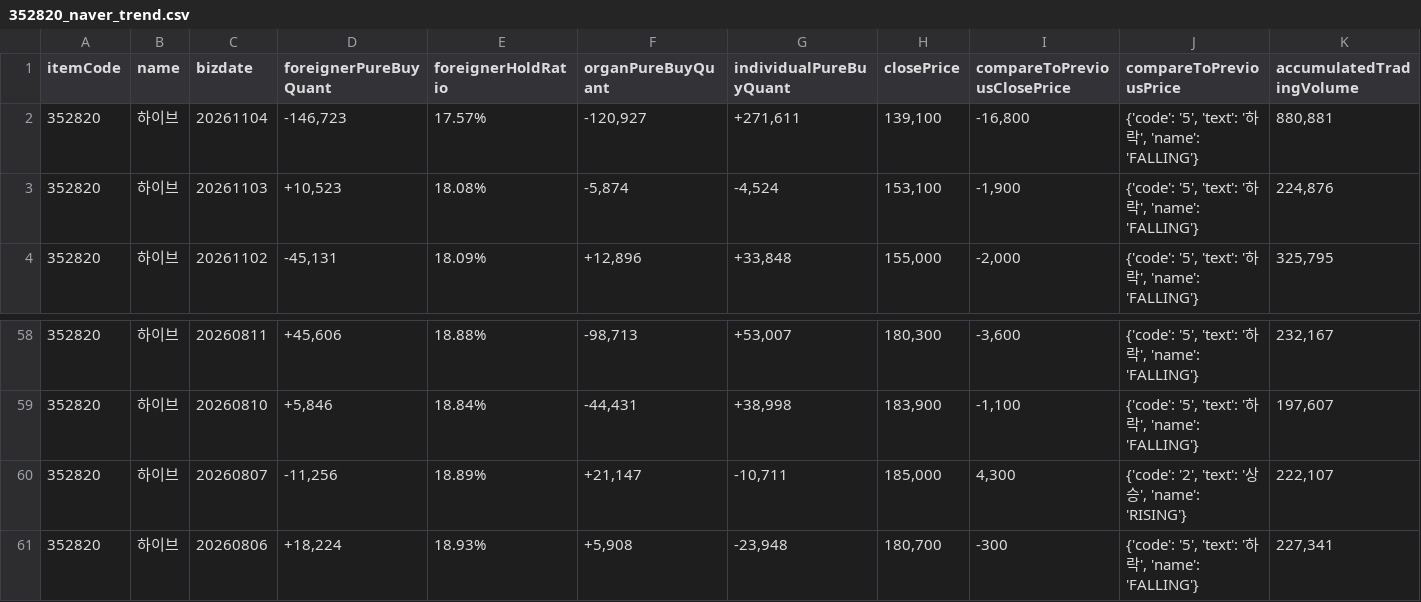
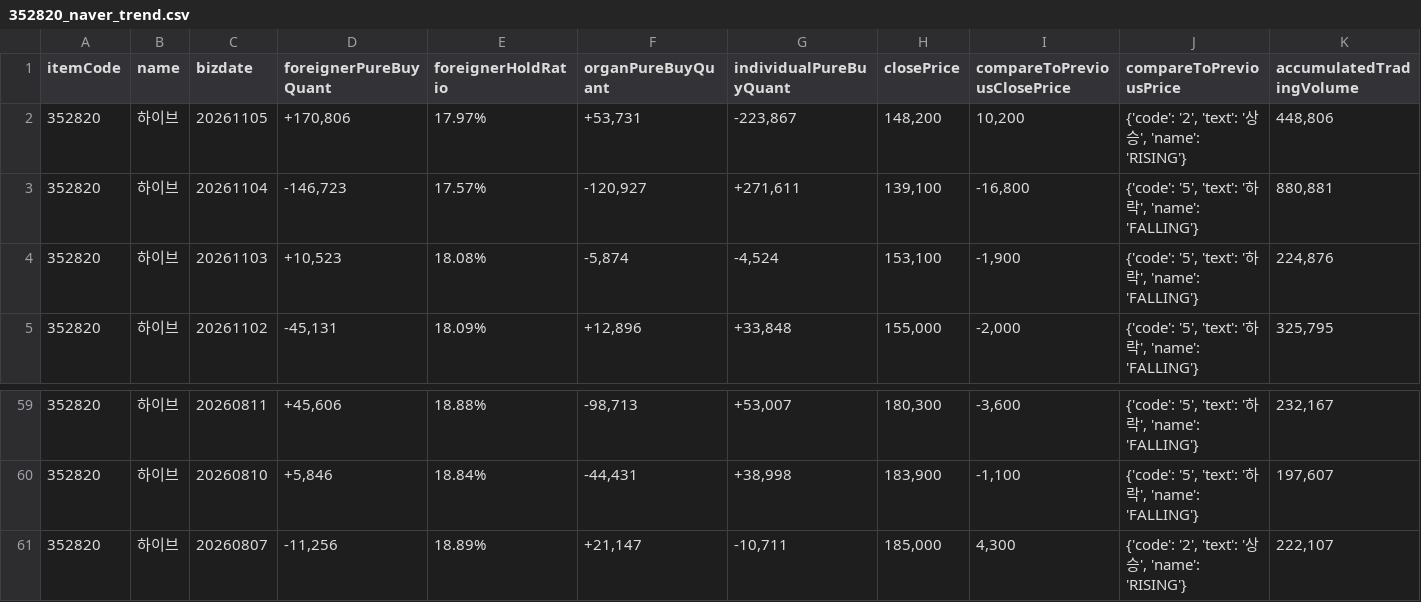
Before and after one commit to pures-lab/kal-flows, a CSV file: data/352820_naver_trend.csv, drawn as a sheet; only a part is shown, gaps mark what is left out.

```diff
--- a/data/352820_naver_trend.csv
+++ b/data/352820_naver_trend.csv
@@ -1,2 +1,3 @@
 itemCode,name,bizdate,foreignerPureBuyQuant,foreignerHoldRatio,organPureBuyQuant,individualPureBuyQuant,closePrice,compareToPreviousClosePrice,compareToPreviousPrice,accumulatedTradingVolume
+352820,하이브,20261105,"+170,806",17.97%,"+53,731","-223,867","148,200","10,200","{'code': '2', 'text': '상승', 'name': 'RISING'}","448,806"
 352820,하이브,20261104,"-146,723",17.57%,"-120,927","+271,611","139,100","-16,800","{'code': '5', 'text': '하락', 'name': 'FALLING'}","880,881"
@@ -60,2 +61 @@
 352820,하이브,20260807,"-11,256",18.89%,"+21,147","-10,711","185,000","4,300","{'code': '2', 'text': '상승', 'name': 'RISING'}","222,107"
-352820,하이브,20260806,"+18,224",18.93%,"+5,908","-23,948","180,700",-300,"{'code': '5', 'text': '하락', 'name': 'FALLING'}","227,341"
```
Also changed, not shown: data/009830_naver_trend.csv, data/krx/rank_KSQ_foreign.csv, 45 other files.
